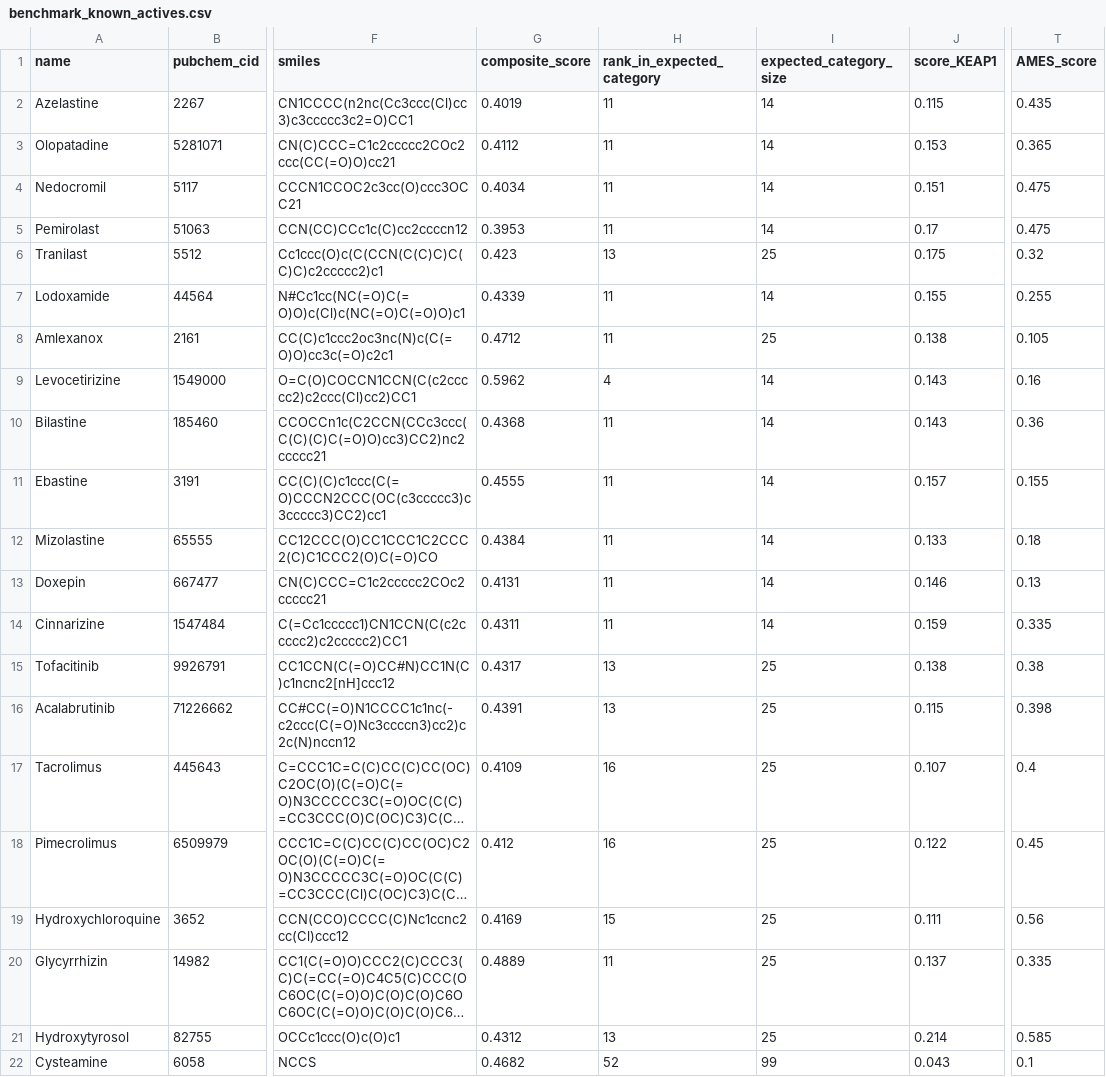
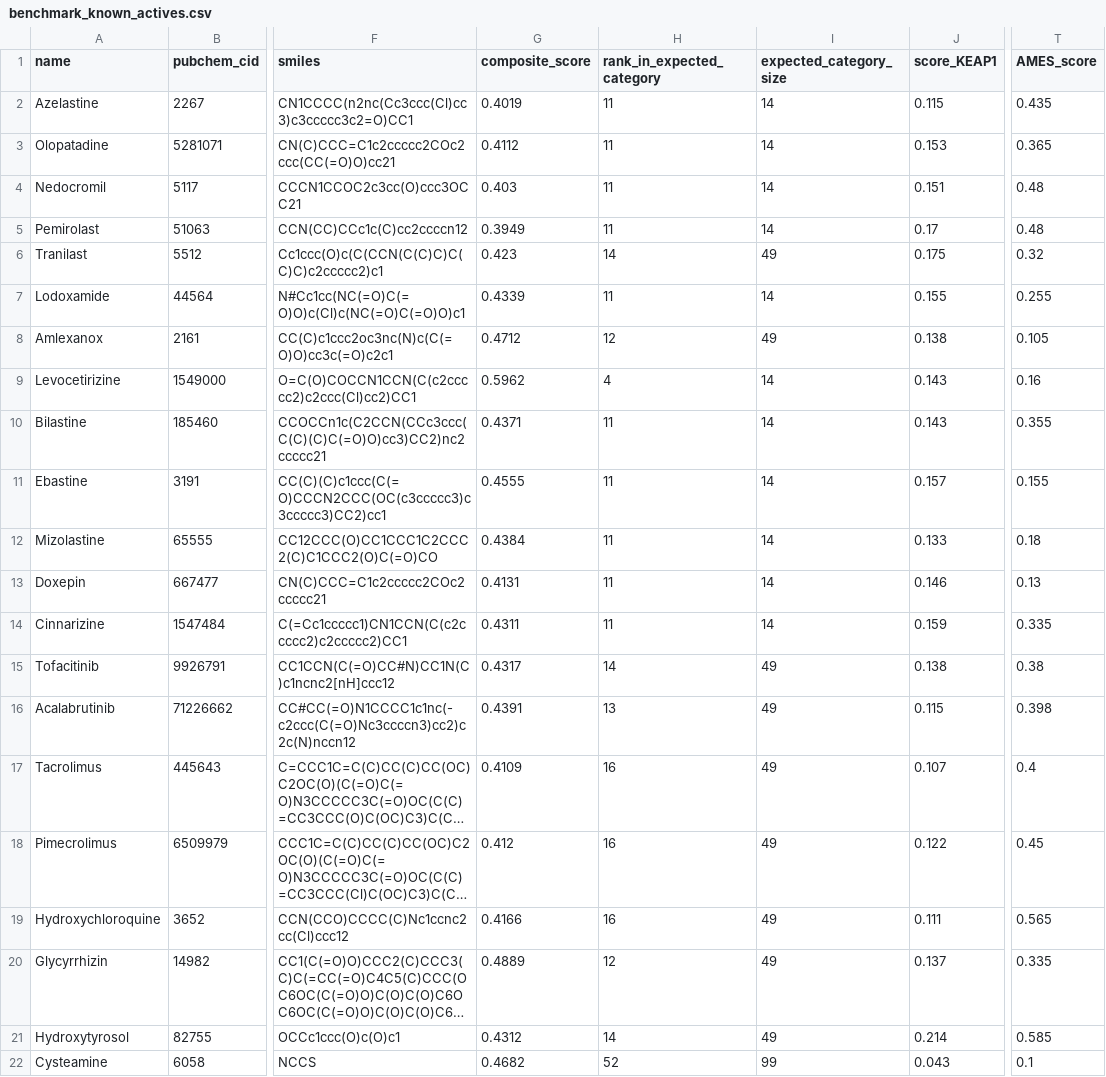
Before and after one commit to mrdulasolutions/MCAS.Opensource, a CSV file: outputs/benchmark_known_actives.csv, drawn as a sheet; only a part is shown, gaps mark what is left out; long unchanged cells end in …; the diff names each change by its address in the sheet, - before the commit and + after, or states it on an @@ line.

```diff
--- a/outputs/benchmark_known_actives.csv
+++ b/outputs/benchmark_known_actives.csv
-G4 (composite_score): 0.4034
+G4 (composite_score): 0.403
-T4:T5 (AMES_score): 0.475
+T4:T5 (AMES_score): 0.48
-G5 (composite_score): 0.3953
+G5 (composite_score): 0.3949
-H6 (rank_in_expected_category): 13
+H6 (rank_in_expected_category): 14
-I6 (expected_category_size): 25
+I6 (expected_category_size): 49
-H8 (rank_in_expected_category): 11
+H8 (rank_in_expected_category): 12
-I8 (expected_category_size): 25
+I8 (expected_category_size): 49
-G10 (composite_score): 0.4368
+G10 (composite_score): 0.4371
-T10 (AMES_score): 0.36
+T10 (AMES_score): 0.355
-H15 (rank_in_expected_category): 13
+H15 (rank_in_expected_category): 14
-I15:I21 (expected_category_size): 25
+I15:I21 (expected_category_size): 49
-G19 (composite_score): 0.4169
+G19 (composite_score): 0.4166
-H19 (rank_in_expected_category): 15
+H19 (rank_in_expected_category): 16
-T19 (AMES_score): 0.56
+T19 (AMES_score): 0.565
-H20 (rank_in_expected_category): 11
+H20 (rank_in_expected_category): 12
-H21 (rank_in_expected_category): 13
+H21 (rank_in_expected_category): 14
```
Also changed, not shown: data/targets/MCAS_Targets.csv, outputs/benchmark_negative_controls.csv, 13 other files.
